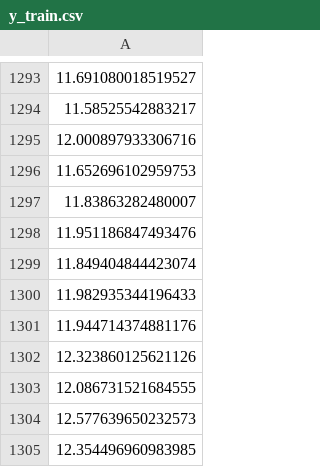
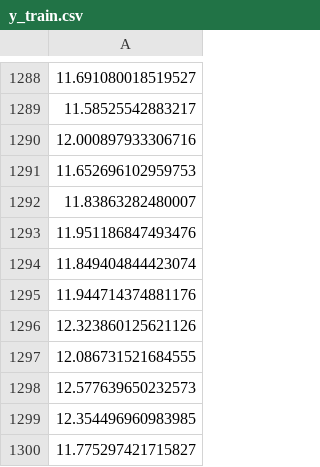
Before and after one commit to XDCSHZR/Kaggle, a CSV file: house prices/y_train.csv, drawn as a sheet; only a part is shown, gaps mark what is left out; the shorter side is filled out with more unchanged rows; the diff covers the shown part only; the diff names each change by its address in the sheet, - before the commit and + after, or states it on an @@ line.

```diff
--- a/house prices/y_train.csv
+++ b/house prices/y_train.csv
-row 1300: 11.982935344196433
```
Also changed, not shown: 5 removed rows elsewhere in this file.
